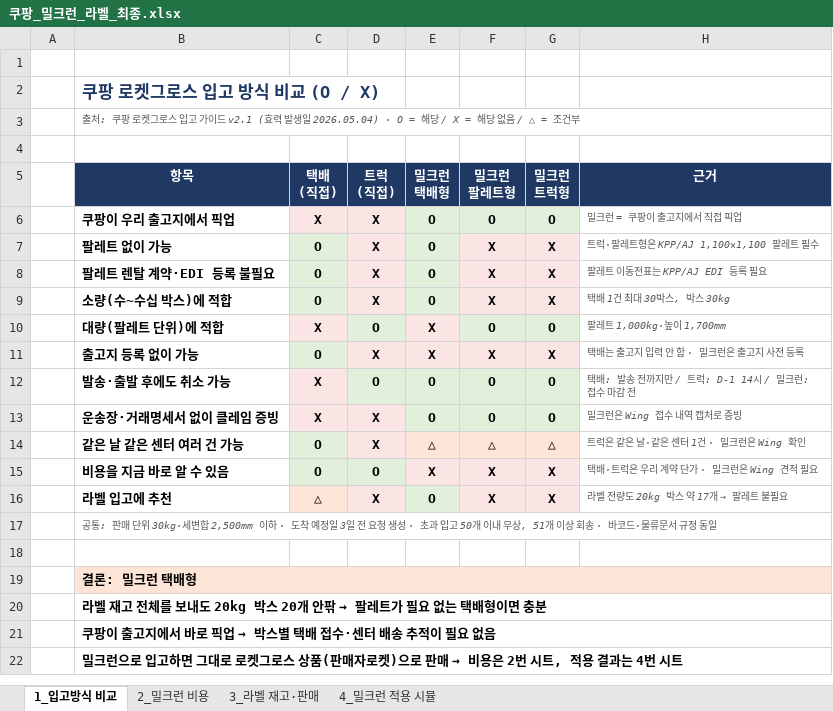
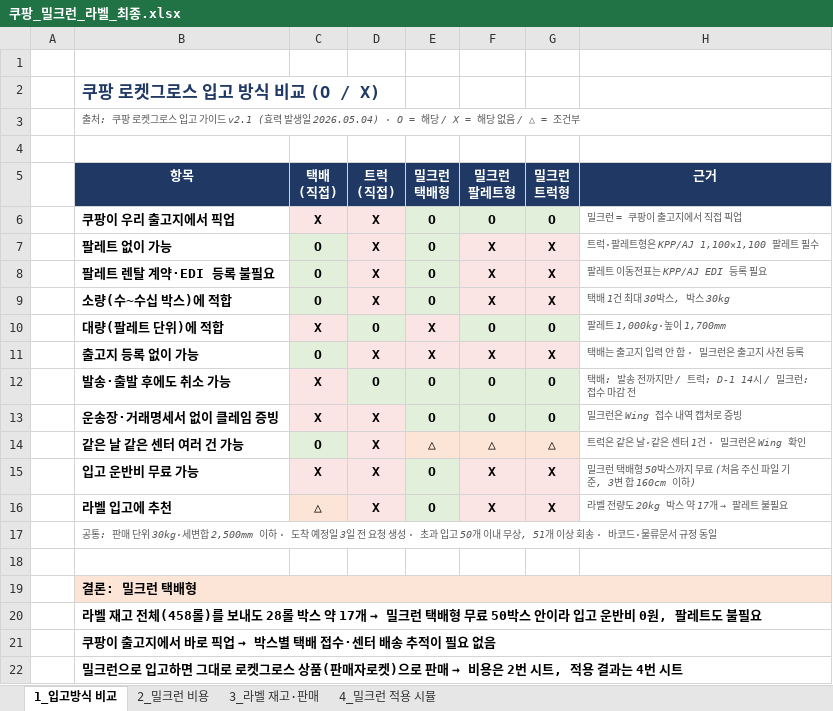
Before and after one commit to 24730060/-, an Excel workbook: 쿠팡_재고운영_2026.11/쿠팡_밀크런_라벨_최종.xlsx, sheet 1_입고방식 비교, drawn as a sheet; values as stored, in another font and other column widths than the file's, no borders; removed rows and columns are numbered as before the commit, all else as after; the diff names each change by its address in the sheet, - before the commit and + after, or states it on an @@ line.

```diff
--- a/쿠팡_재고운영_2026.11/쿠팡_밀크런_라벨_최종.xlsx (sheet 1_입고방식 비교)
+++ b/쿠팡_재고운영_2026.11/쿠팡_밀크런_라벨_최종.xlsx (sheet 1_입고방식 비교)
-row 15:  | 비용을 지금 바로 알 수 있음 | O | O | X | X | X | 택배·트럭은 우리 계약 단가 · 밀크런은 Wing 견적 필요
+row 15:  | 입고 운반비 무료 가능 | X | X | O | X | X | 밀크런 택배형 50박스까지 무료 (처음 주신 파일 기준, 3변 합 160cm 이하)
@@ B20 (항목): …고 전체를 보내도 20kg 박스 20개 안팎 → 팔레트가 필요 없는 택배형이면 충분 → …고 전체(458롤)를 보내도 28롤 박스 약 17개 → 밀크런 택배형 무료 50박스 안이라 입고 운반비 0원, 팔레트도 불필요 @@
```
Also changed, not shown: sheet 4_밀크런 적용 시뮬, sheet 2_밀크런 비용, formulas that keep their value.
